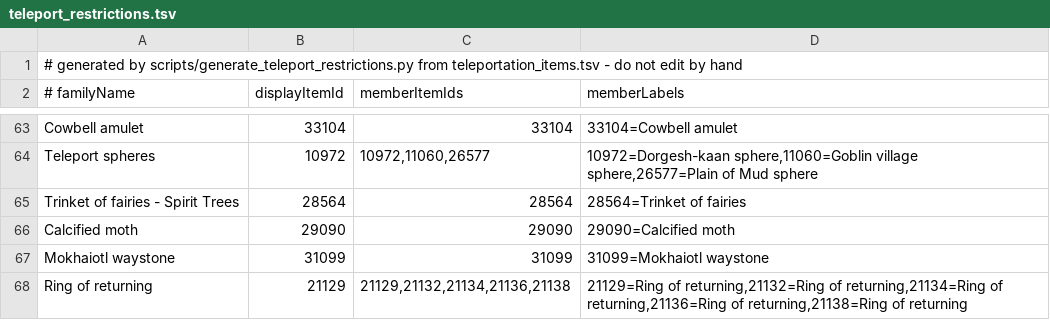
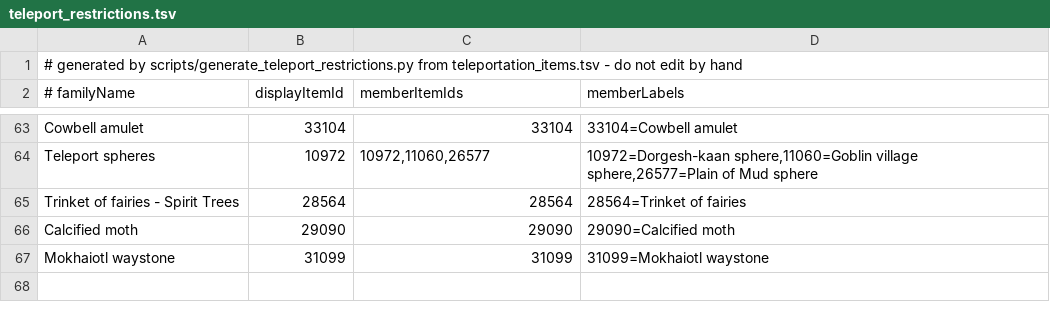
Before and after one commit to Skretzo/shortest-path, a TSV file: src/main/resources/transports/teleport_restrictions.tsv, drawn as a sheet; only a part is shown, gaps mark what is left out; the diff names each change by its address in the sheet, - before the commit and + after, or states it on an @@ line.

Commit message:
Revert "Add ring of returning with active respawn guards"
This reverts commit 88cf4643e728f42db5e5e42c4281a2bdec36eeb0.

```diff
--- a/src/main/resources/transports/teleport_restrictions.tsv
+++ b/src/main/resources/transports/teleport_restrictions.tsv
-row 68: Ring of returning | 21129 | 21129,21132,21134,21136,21138 | 21129=Ring of returning,21132=Ring of returning,21134=Ring of returning,21136=Ring of returning,21138=Ring of returning
```
Also changed, not shown: 2 other files.
